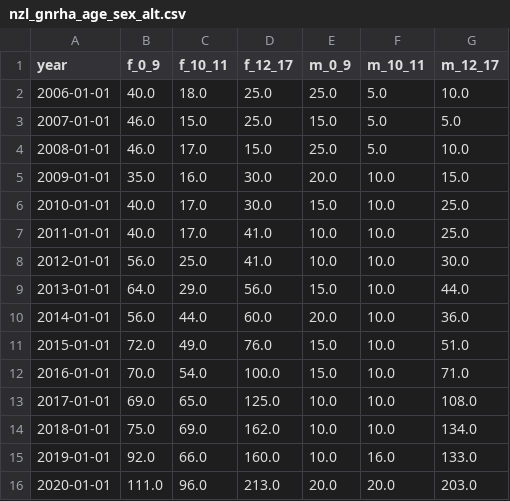
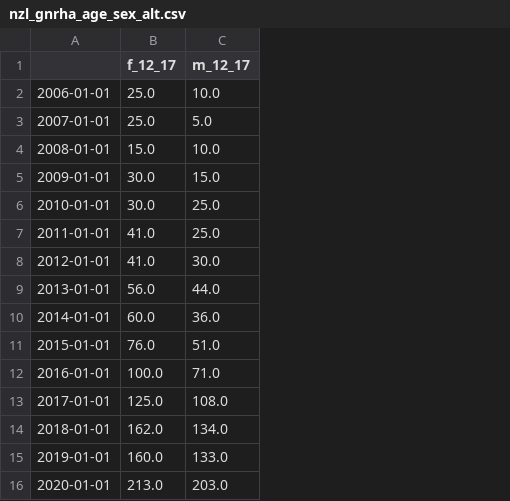
Before and after one commit to simontegg/gnrha_treatment_rates, a CSV file: results/nzl_gnrha_age_sex_alt.csv, drawn as a sheet; the diff names each change by its address in the sheet, - before the commit and + after, or states it on an @@ line.

```diff
--- a/results/nzl_gnrha_age_sex_alt.csv
+++ b/results/nzl_gnrha_age_sex_alt.csv
-column B (f_0_9), rows 2-16: 40.0 | 46.0 | 46.0 | 35.0 | 40.0 | 40.0 | 56.0 | 64.0 | 56.0 | 72.0 | 70.0 | 69.0 | 75.0 | 92.0 | 111.0
-column C (f_10_11), rows 2-16: 18.0 | 15.0 | 17.0 | 16.0 | 17.0 | 17.0 | 25.0 | 29.0 | 44.0 | 49.0 | 54.0 | 65.0 | 69.0 | 66.0 | 96.0
-column E (m_0_9), rows 2-16: 25.0 | 15.0 | 25.0 | 20.0 | 15.0 | 10.0 | 10.0 | 15.0 | 20.0 | 15.0 | 15.0 | 10.0 | 10.0 | 10.0 | 20.0
-column F (m_10_11), rows 2-16: 5.0 | 5.0 | 5.0 | 10.0 | 10.0 | 10.0 | 10.0 | 10.0 | 10.0 | 10.0 | 10.0 | 10.0 | 10.0 | 16.0 | 20.0
-A1: year
+A1: (empty)
```
Also changed, not shown: results/nzl_gnrha_rate_2011_2020.csv, 1 other file.
